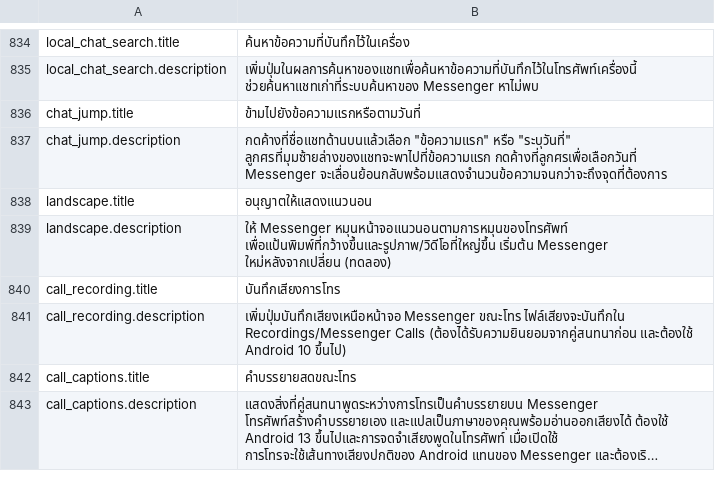
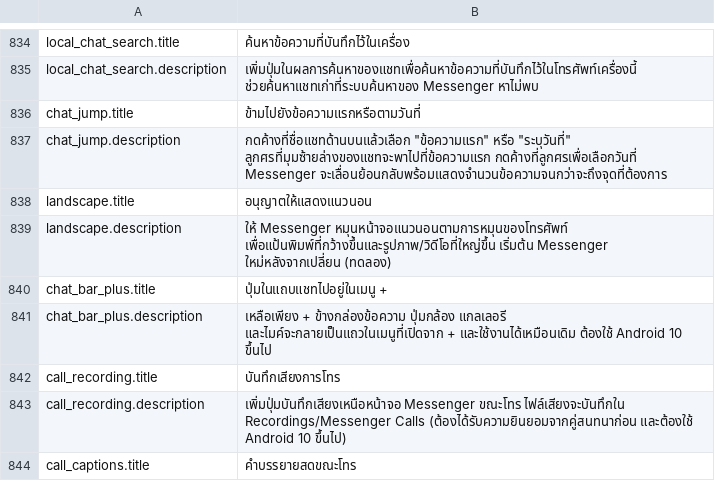
Before and after one commit to SysAdminDoc/HushMessenger, a TSV file: extensions/messenger/src/main/l10n/th.tsv, drawn as a sheet; only a part is shown, gaps mark what is left out; the shorter side is filled out with more unchanged rows; long unchanged cells end in ….

Commit message:
feat(controls): move the chat bar's camera, gallery and mic into +
The three buttons beside the message box leave little room to type.
chat_bar_plus hooks the chat screen fragment's onViewCreated, takes the
three out of the row and lists them in the menu + opens, where each one
still presses the real button. Turning the switch off gives them back.
Android 10 and newer.

Refs #198

```diff
--- a/extensions/messenger/src/main/l10n/th.tsv
+++ b/extensions/messenger/src/main/l10n/th.tsv
@@ -839,2 +839,4 @@ landscape.title	อนุญาตให้แสดงแนวนอน
 landscape.description	ให้ Messenger หมุนหน้าจอแนวนอนตามการหมุนของโทรศัพท์ เพื่อแป้นพิมพ์ที่กว้างขึ้นและรูปภาพ/วิดีโอที่ใหญ่ขึ้น เริ่มต้น Messenger ใหม่หลังจากเปลี่ยน (ทดลอง)
+chat_bar_plus.title	ปุ่มในแถบแชทไปอยู่ในเมนู +
+chat_bar_plus.description	เหลือเพียง + ข้างกล่องข้อความ ปุ่มกล้อง แกลเลอรี และไมค์จะกลายเป็นแถวในเมนูที่เปิดจาก + และใช้งานได้เหมือนเดิม ต้องใช้ Android 10 ขึ้นไป
 call_recording.title	บันทึกเสียงการโทร
```
Also changed, not shown: extensions/messenger/src/main/l10n/es.tsv, extensions/messenger/src/main/l10n/tr.tsv, 38 other files.
